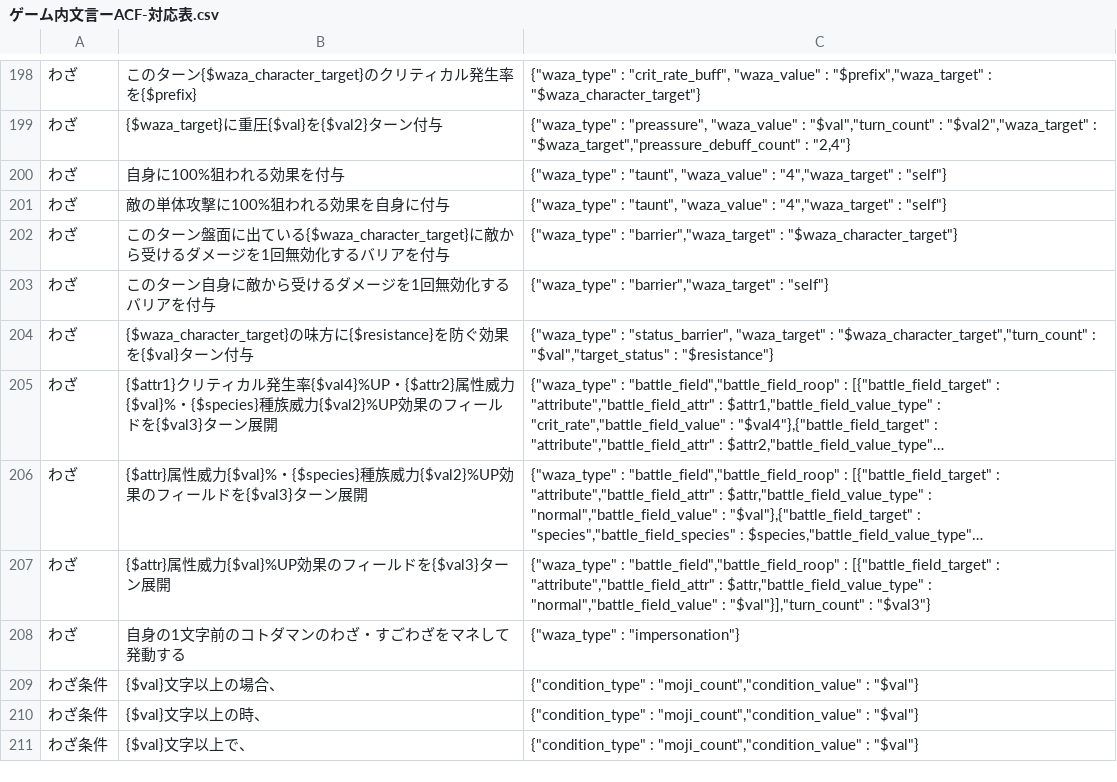
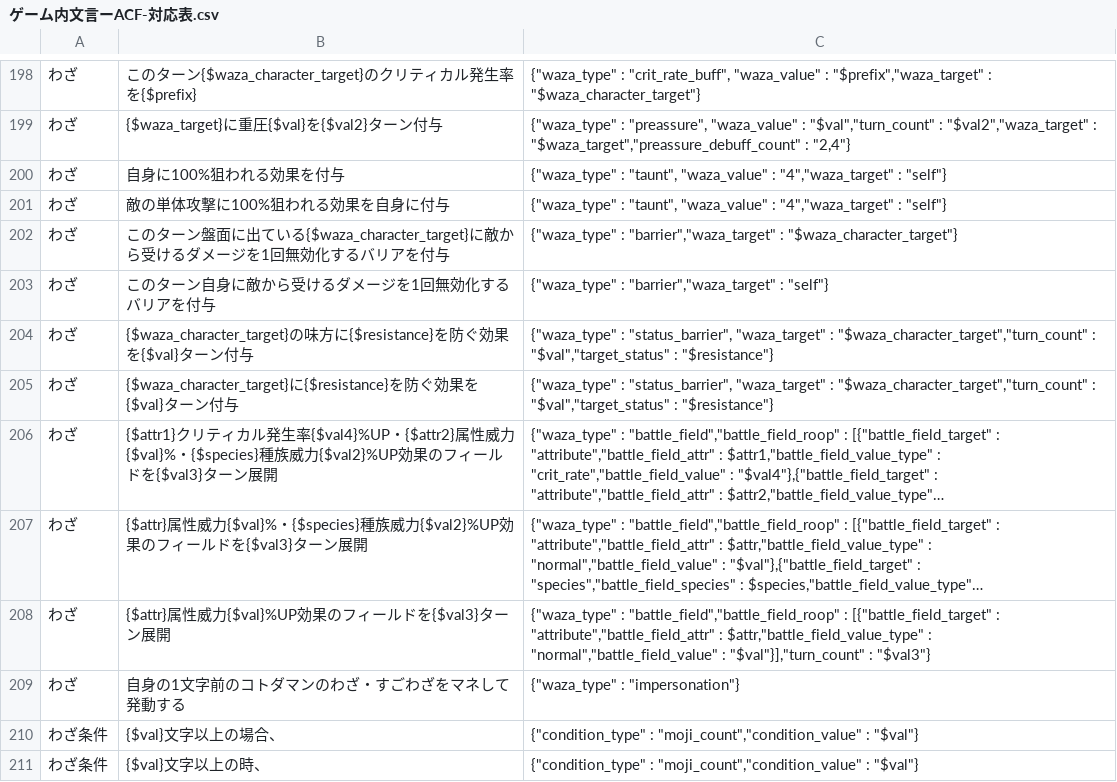
Before and after one commit to satorub01-cyber/kotodaman-db, a CSV file: lib/ゲーム内文言ーACF-対応表.csv, drawn as a sheet; only a part is shown, gaps mark what is left out; the shorter side is filled out with more unchanged rows; long unchanged cells end in …; the diff names each change by its address in the sheet, - before the commit and + after, or states it on an @@ line.

```diff
--- a/lib/ゲーム内文言ーACF-対応表.csv
+++ b/lib/ゲーム内文言ーACF-対応表.csv
+row 205: わざ | {$waza_character_target}に{$resistance}を防ぐ効果を{$val}ターン付与 | {"waza_type" : "status_barrier", "waza_target" : "$waza_character_target","turn_count" : "$val","target_status" : "$resistance"}
```
Also changed, not shown: 1 other file.
